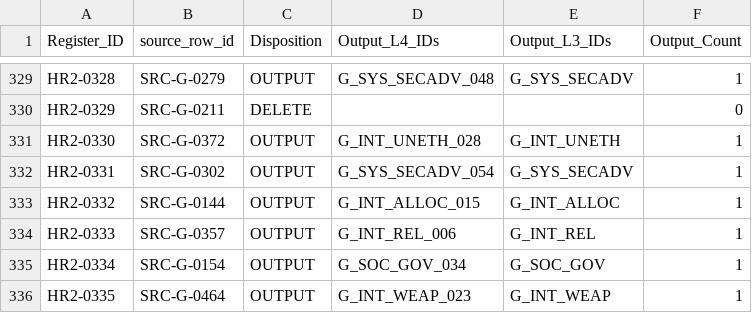
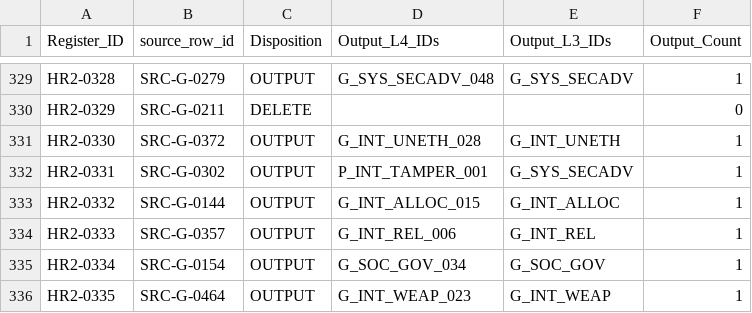
Before and after one commit to deep1003/RAI-Risk-Taxonomy-2.0, a CSV file: handover/RAI-Risk-Taxonomy-2.0-master_20260829/03_validation/Source_Disposition_Ledger.csv, drawn as a sheet; only a part is shown, gaps mark what is left out.

```diff
--- a/handover/RAI-Risk-Taxonomy-2.0-master_20260829/03_validation/Source_Disposition_Ledger.csv
+++ b/handover/RAI-Risk-Taxonomy-2.0-master_20260829/03_validation/Source_Disposition_Ledger.csv
@@ -331,3 +331,3 @@ HR2-0329,SRC-G-0211,DELETE,,,0
 HR2-0330,SRC-G-0372,OUTPUT,G_INT_UNETH_028,G_INT_UNETH,1
-HR2-0331,SRC-G-0302,OUTPUT,G_SYS_SECADV_054,G_SYS_SECADV,1
+HR2-0331,SRC-G-0302,OUTPUT,P_INT_TAMPER_001,G_SYS_SECADV,1
 HR2-0332,SRC-G-0144,OUTPUT,G_INT_ALLOC_015,G_INT_ALLOC,1
```
Also changed, not shown: handover/RAI-Risk-Taxonomy-2.0-master_20260829/01_data/L4_Agentic.csv, handover/RAI-Risk-Taxonomy-2.0-master_20260829/03_validation/Audit_Correction_Log.csv, 21 other files.
